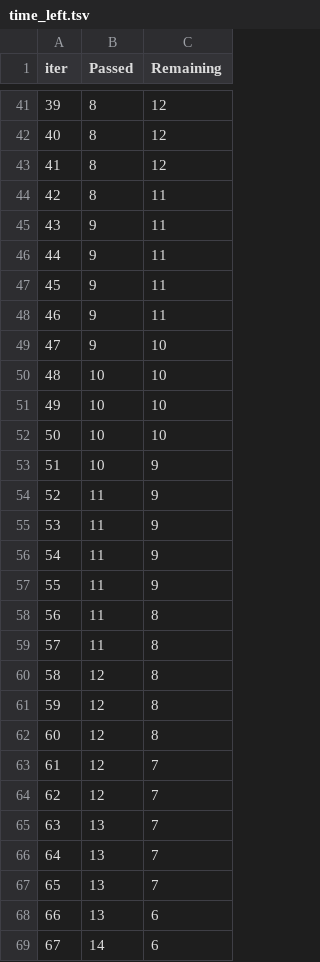
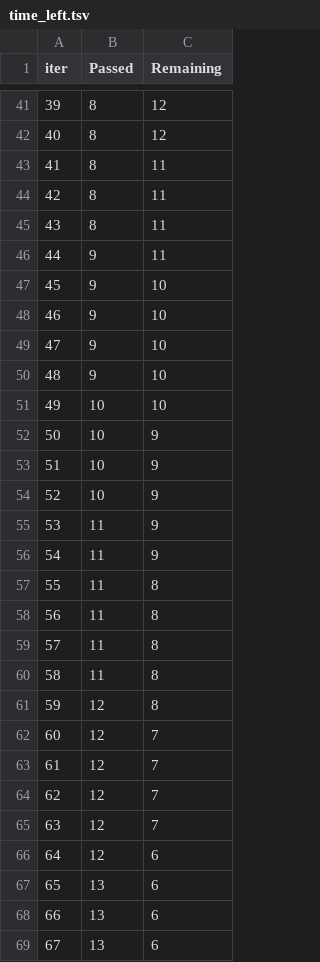
Before and after one commit to amanpatel0208/aws_cicd_pipeline, a TSV file: catboost_info/time_left.tsv, drawn as a sheet; only a part is shown, gaps mark what is left out; the diff covers the shown part only.

```diff
--- a/catboost_info/time_left.tsv
+++ b/catboost_info/time_left.tsv
@@ -42,28 +42,28 @@ iter	Passed	Remaining
 40	8	12
-41	8	12
+41	8	11
 42	8	11
-43	9	11
+43	8	11
 44	9	11
-45	9	11
-46	9	11
+45	9	10
+46	9	10
 47	9	10
-48	10	10
+48	9	10
 49	10	10
-50	10	10
+50	10	9
 51	10	9
-52	11	9
+52	10	9
 53	11	9
 54	11	9
-55	11	9
+55	11	8
 56	11	8
 57	11	8
-58	12	8
+58	11	8
 59	12	8
-60	12	8
+60	12	7
 61	12	7
 62	12	7
-63	13	7
-64	13	7
-65	13	7
+63	12	7
+64	12	6
+65	13	6
 66	13	6
-67	14	6
+67	13	6
```
Also changed, not shown: 60 edited cells elsewhere in this file, 10 other files.
